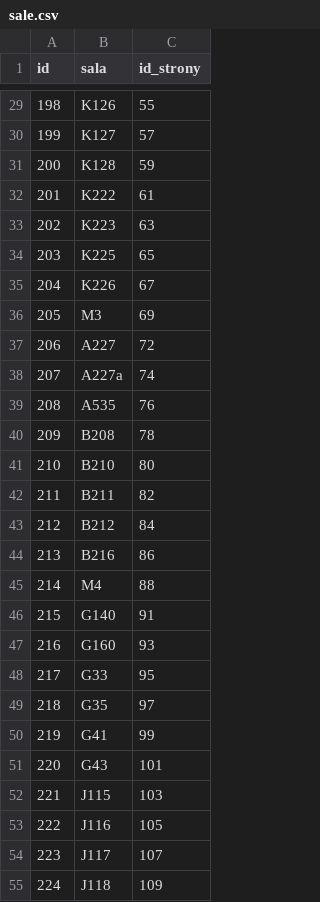
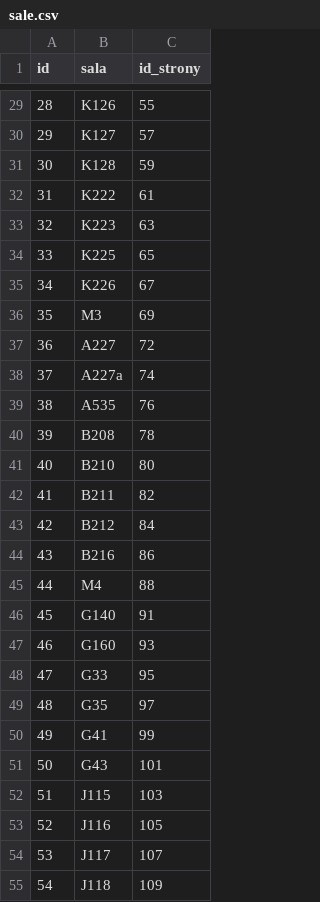
Before and after one commit to KrecikKretes/planZajec, a CSV file: data/sale.csv, drawn as a sheet; only a part is shown, gaps mark what is left out; the diff covers the shown part only.

```diff
--- a/data/sale.csv
+++ b/data/sale.csv
@@ -29,27 +29,27 @@
-"198","K126","55"
-"199","K127","57"
-"200","K128","59"
-"201","K222","61"
-"202","K223","63"
-"203","K225","65"
-"204","K226","67"
-"205","M3","69"
-"206","A227","72"
-"207","A227a","74"
-"208","A535","76"
-"209","B208","78"
-"210","B210","80"
-"211","B211","82"
-"212","B212","84"
-"213","B216","86"
-"214","M4","88"
-"215","G140","91"
-"216","G160","93"
-"217","G33","95"
-"218","G35","97"
-"219","G41","99"
-"220","G43","101"
-"221","J115","103"
-"222","J116","105"
-"223","J117","107"
-"224","J118","109"
+"28","K126","55"
+"29","K127","57"
+"30","K128","59"
+"31","K222","61"
+"32","K223","63"
+"33","K225","65"
+"34","K226","67"
+"35","M3","69"
+"36","A227","72"
+"37","A227a","74"
+"38","A535","76"
+"39","B208","78"
+"40","B210","80"
+"41","B211","82"
+"42","B212","84"
+"43","B216","86"
+"44","M4","88"
+"45","G140","91"
+"46","G160","93"
+"47","G33","95"
+"48","G35","97"
+"49","G41","99"
+"50","G43","101"
+"51","J115","103"
+"52","J116","105"
+"53","J117","107"
+"54","J118","109"
```
Also changed, not shown: 143 edited cells elsewhere in this file, data/grupy.csv, data/grupyGrup.csv, 24 other files.
